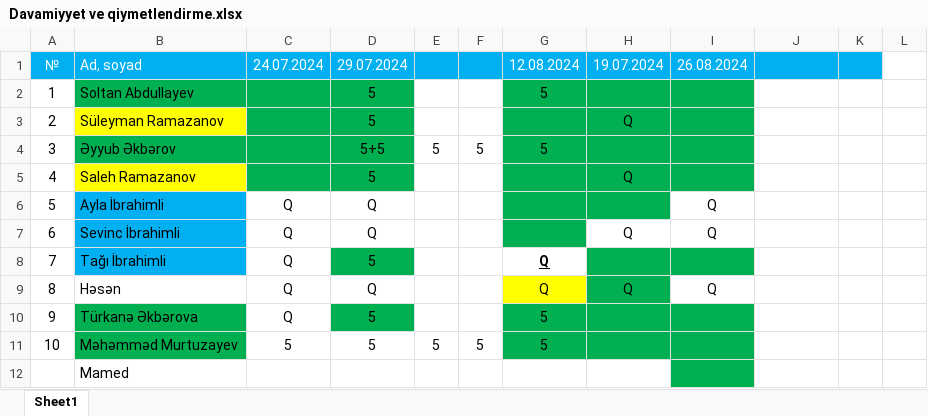
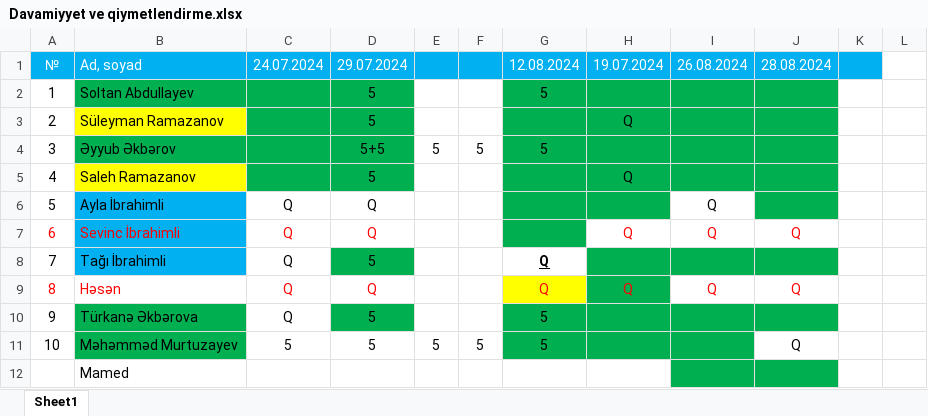
Before and after one commit to rzatalibov555/gitProje, an Excel workbook: Davamiyyet ve qiymetlendirme.xlsx, sheet Sheet1, drawn as a sheet; only a part is shown; values as stored, in another font and other column widths than the file's, no borders; the diff names each change by its address in the sheet, - before the commit and + after, or states it on an @@ line.

```diff
--- a/Davamiyyet ve qiymetlendirme.xlsx (sheet Sheet1)
+++ b/Davamiyyet ve qiymetlendirme.xlsx (sheet Sheet1)
-J1: (empty)
+J1: 28.08.2024
-J2:J6 fill: none
+J2:J6 fill: #00B050
-A7:D7 text colour: black
+A7:D7 text colour: #FF0000
-H7:I7 text colour: black
+H7:I7 text colour: #FF0000
-J7 (28.08.2024): (empty)
+J7 (28.08.2024): Q
-J8 fill: none
+J8 fill: #00B050
-A9:D9 text colour: black
+A9:D9 text colour: #FF0000
-G9:I9 text colour: black
+G9:I9 text colour: #FF0000
-J9 (28.08.2024): (empty)
+J9 (28.08.2024): Q
-J10 fill: none
+J10 fill: #00B050
-J11 (28.08.2024): (empty)
+J11 (28.08.2024): Q
-J12 fill: none
+J12 fill: #00B050
```
Also changed, not shown: 2 other files.
